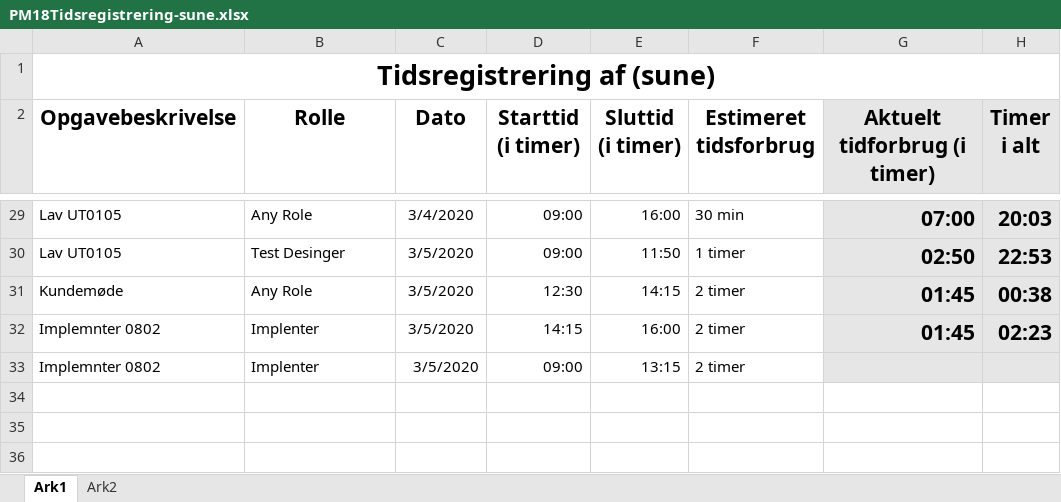
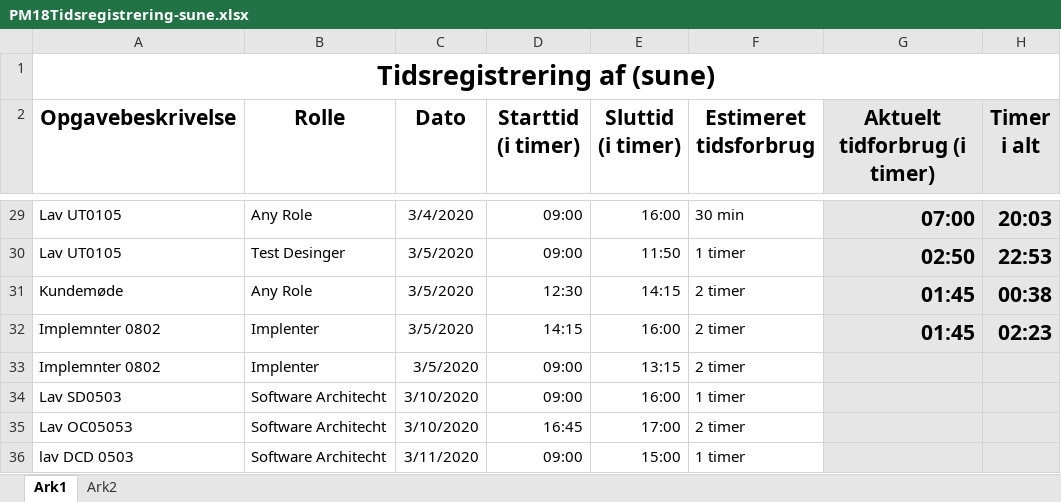
Before and after one commit to zealand-andp/HoeKulator, an Excel workbook: 08 Project Management/Tidsregistrering/PM18Tidsregistrering-sune.xlsx, sheet Ark1, drawn as a sheet; only a part is shown, gaps mark what is left out; values as stored, in another font and other column widths than the file's, no borders; charts and pictures not drawn; the diff names each change by its address in the sheet, - before the commit and + after, or states it on an @@ line.

Commit message:
hej

```diff
--- a/08 Project Management/Tidsregistrering/PM18Tidsregistrering-sune.xlsx (sheet Ark1)
+++ b/08 Project Management/Tidsregistrering/PM18Tidsregistrering-sune.xlsx (sheet Ark1)
+row 34: Lav SD0503 | Software Architecht | 3/10/2020 | 09:00 | 16:00 | 1 timer
+row 35: Lav OC05053 | Software Architecht | 3/10/2020 | 16:45 | 17:00 | 2 timer
+row 36: lav DCD 0503 | Software Architecht | 3/11/2020 | 09:00 | 15:00 | 1 timer
```
Also changed, not shown: charts or pictures.
